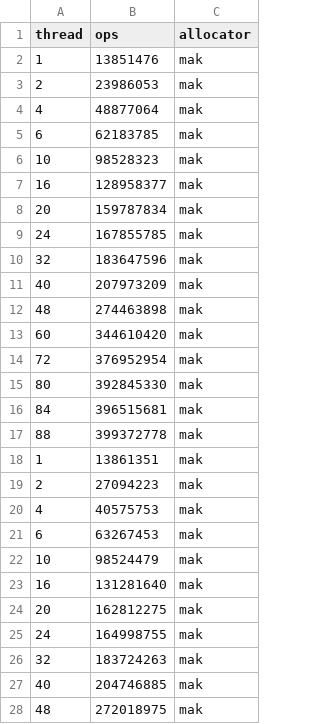
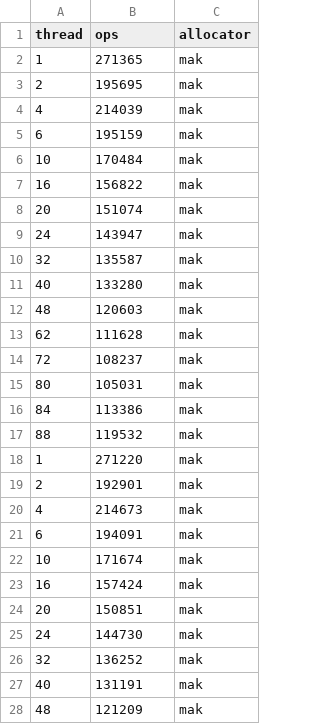
Before and after one commit to urcs-sync/ralloc, a CSV file: data/larson/larson_mak.csv, drawn as a sheet; only a part is shown; the diff covers the shown part only.

Commit message:
modify experiment add new data minor fix for benchmarks

```diff
--- a/data/larson/larson_mak.csv
+++ b/data/larson/larson_mak.csv
@@ -1,28 +1,28 @@
 thread,ops,allocator
-1,13851476,mak
-2,23986053,mak
-4,48877064,mak
-6,62183785,mak
-10,98528323,mak
-16,128958377,mak
-20,159787834,mak
-24,167855785,mak
-32,183647596,mak
-40,207973209,mak
-48,274463898,mak
-60,344610420,mak
-72,376952954,mak
-80,392845330,mak
-84,396515681,mak
-88,399372778,mak
-1,13861351,mak
-2,27094223,mak
-4,40575753,mak
-6,63267453,mak
-10,98524479,mak
-16,131281640,mak
-20,162812275,mak
-24,164998755,mak
-32,183724263,mak
-40,204746885,mak
-48,272018975,mak
+1,271365,mak
+2,195695,mak
+4,214039,mak
+6,195159,mak
+10,170484,mak
+16,156822,mak
+20,151074,mak
+24,143947,mak
+32,135587,mak
+40,133280,mak
+48,120603,mak
+62,111628,mak
+72,108237,mak
+80,105031,mak
+84,113386,mak
+88,119532,mak
+1,271220,mak
+2,192901,mak
+4,214673,mak
+6,194091,mak
+10,171674,mak
+16,157424,mak
+20,150851,mak
+24,144730,mak
+32,136252,mak
+40,131191,mak
+48,121209,mak
```
Also changed, not shown: 2 added rows, 2 removed rows and 19 edited cells elsewhere in this file, data/larson/larson_pmdk.csv, data/larson/larson_r.csv, 17 other files.
